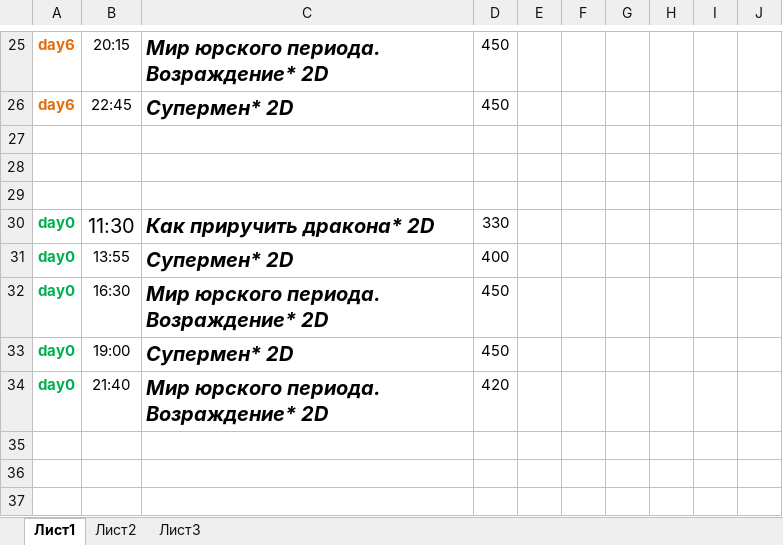
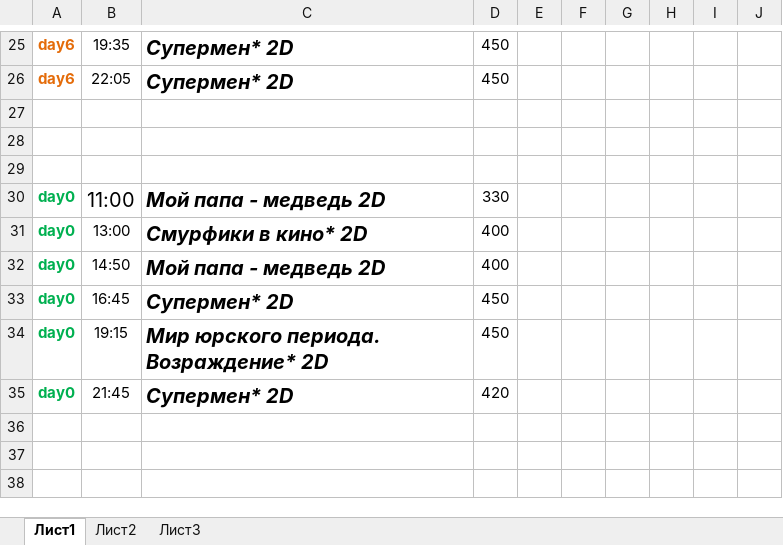
Before and after one commit to eg-bond/ReactSovremennic, an Excel workbook: ExternalScripts/Excel/macros.xlsm, sheet Лист1, drawn as a sheet; only a part is shown, gaps mark what is left out; the shorter side is filled out with more unchanged rows; values as stored, in another font and other column widths than the file's, no borders; charts and pictures not drawn; removed rows and columns are numbered as before the commit, all else as after; the diff covers the shown part only; the diff names each change by its address in the sheet, - before the commit and + after, or states it on an @@ line.

```diff
--- a/ExternalScripts/Excel/macros.xlsm (sheet Лист1)
+++ b/ExternalScripts/Excel/macros.xlsm (sheet Лист1)
-B25: 20:15
+B25: 19:35
-C25: Мир юрского периода. Возраждение* 2D
+C25: Супермен* 2D
-B26: 22:45
+B26: 22:05
-B30: 11:30
+B30: 11:00
-C30: Как приручить дракона* 2D
+C30: Мой папа - медведь 2D
-B31: 13:55
+B31: 13:00
-C31: Супермен* 2D
+C31: Смурфики в кино* 2D
+row 32: day0 | 14:50 | Мой папа - медведь 2D | 400
-B33: 16:30
+B33: 16:45
-C33: Мир юрского периода. Возраждение* 2D
+C33: Супермен* 2D
-B34: 19:00
+B34: 19:15
-C34: Супермен* 2D
+C34: Мир юрского периода. Возраждение* 2D
-B35: 21:40
+B35: 21:45
-C35: Мир юрского периода. Возраждение* 2D
+C35: Супермен* 2D
-row 35: (empty)
```
Also changed, not shown: 2 added rows, 2 removed rows, 26 edited cells and merged cells elsewhere in this sheet, sheet Лист2, 48 other files.
